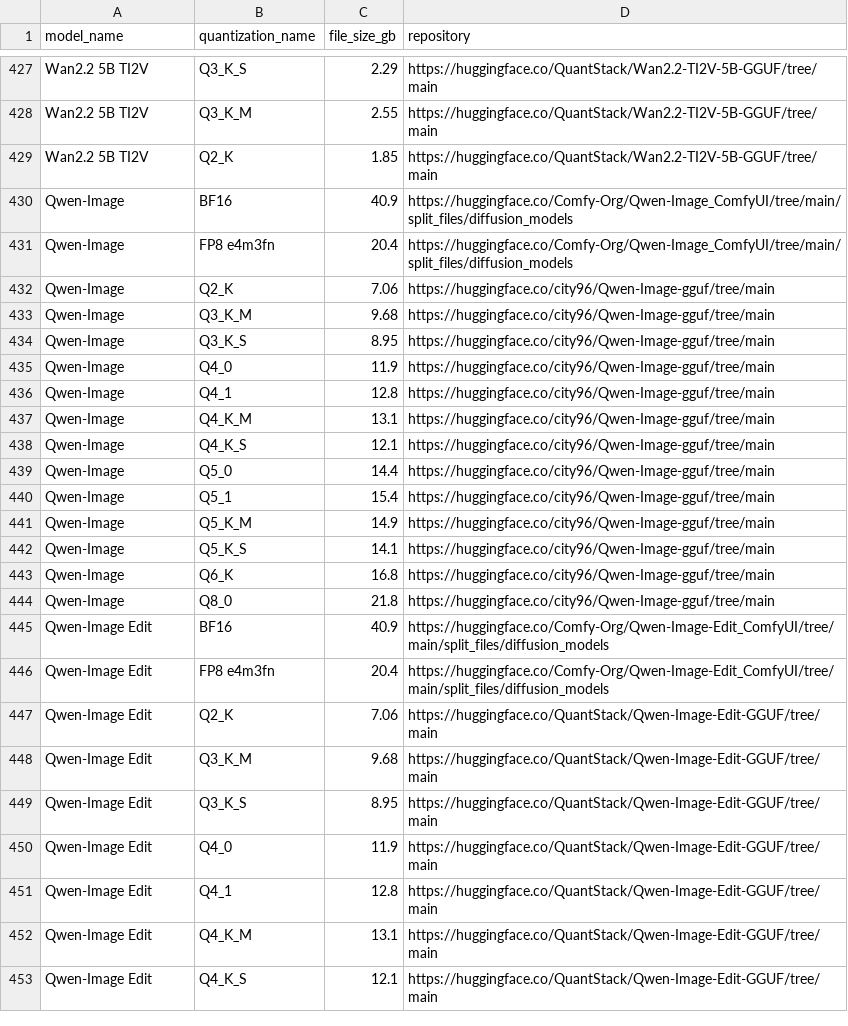
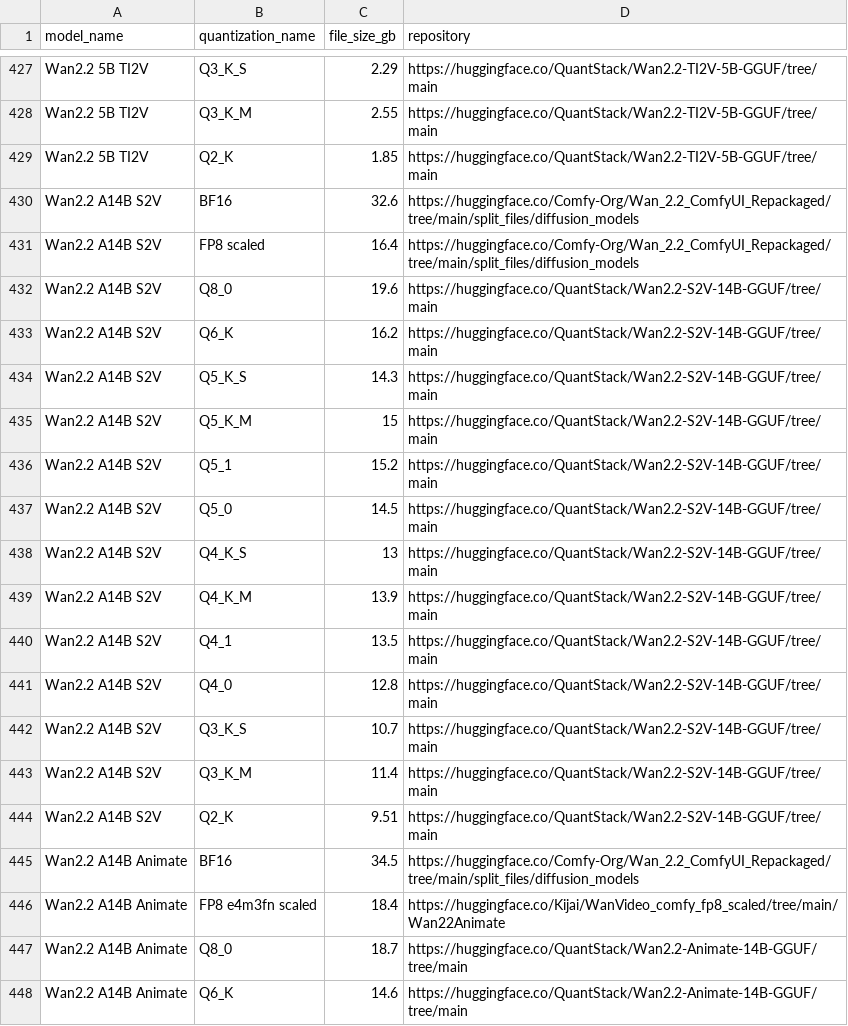
Before and after one commit to d4N-87/KSimply, a CSV file: scripts/data/model_releases.csv, drawn as a sheet; only a part is shown, gaps mark what is left out; the shorter side is filled out with more unchanged rows; the diff covers the shown part only; the diff names each change by its address in the sheet, - before the commit and + after, or states it on an @@ line.

Commit message:
Add new Wan2.2 and Qwen model and encoder variants
Added Wan2.2 A14B S2V and Animate models, Qwen-Image Edit 2509 model, and Wan2vec2 Large text encoder to CSV data files. Updated compatibilities and releases to include new quantization and repository entries for these models and encoders.

```diff
--- a/scripts/data/model_releases.csv
+++ b/scripts/data/model_releases.csv
+row 430: Wan2.2 A14B S2V | BF16 | 32.6 | https://huggingface.co/Comfy-Org/Wan_2.2_ComfyUI_Repackaged/tree/main/split_files/diffusion_models
+row 431: Wan2.2 A14B S2V | FP8 scaled | 16.4 | https://huggingface.co/Comfy-Org/Wan_2.2_ComfyUI_Repackaged/tree/main/split_files/diffusion_models
+row 432: Wan2.2 A14B S2V | Q8_0 | 19.6 | https://huggingface.co/QuantStack/Wan2.2-S2V-14B-GGUF/tree/main
+row 433: Wan2.2 A14B S2V | Q6_K | 16.2 | https://huggingface.co/QuantStack/Wan2.2-S2V-14B-GGUF/tree/main
+row 434: Wan2.2 A14B S2V | Q5_K_S | 14.3 | https://huggingface.co/QuantStack/Wan2.2-S2V-14B-GGUF/tree/main
+row 435: Wan2.2 A14B S2V | Q5_K_M | 15 | https://huggingface.co/QuantStack/Wan2.2-S2V-14B-GGUF/tree/main
+row 436: Wan2.2 A14B S2V | Q5_1 | 15.2 | https://huggingface.co/QuantStack/Wan2.2-S2V-14B-GGUF/tree/main
+row 437: Wan2.2 A14B S2V | Q5_0 | 14.5 | https://huggingface.co/QuantStack/Wan2.2-S2V-14B-GGUF/tree/main
+row 438: Wan2.2 A14B S2V | Q4_K_S | 13 | https://huggingface.co/QuantStack/Wan2.2-S2V-14B-GGUF/tree/main
+row 439: Wan2.2 A14B S2V | Q4_K_M | 13.9 | https://huggingface.co/QuantStack/Wan2.2-S2V-14B-GGUF/tree/main
+row 440: Wan2.2 A14B S2V | Q4_1 | 13.5 | https://huggingface.co/QuantStack/Wan2.2-S2V-14B-GGUF/tree/main
+row 441: Wan2.2 A14B S2V | Q4_0 | 12.8 | https://huggingface.co/QuantStack/Wan2.2-S2V-14B-GGUF/tree/main
+row 442: Wan2.2 A14B S2V | Q3_K_S | 10.7 | https://huggingface.co/QuantStack/Wan2.2-S2V-14B-GGUF/tree/main
+row 443: Wan2.2 A14B S2V | Q3_K_M | 11.4 | https://huggingface.co/QuantStack/Wan2.2-S2V-14B-GGUF/tree/main
+row 444: Wan2.2 A14B S2V | Q2_K | 9.51 | https://huggingface.co/QuantStack/Wan2.2-S2V-14B-GGUF/tree/main
+row 445: Wan2.2 A14B Animate | BF16 | 34.5 | https://huggingface.co/Comfy-Org/Wan_2.2_ComfyUI_Repackaged/tree/main/split_files/diffusion_models
+row 446: Wan2.2 A14B Animate | FP8 e4m3fn scaled | 18.4 | https://huggingface.co/Kijai/WanVideo_comfy_fp8_scaled/tree/main/Wan22Animate
+row 447: Wan2.2 A14B Animate | Q8_0 | 18.7 | https://huggingface.co/QuantStack/Wan2.2-Animate-14B-GGUF/tree/main
+row 448: Wan2.2 A14B Animate | Q6_K | 14.6 | https://huggingface.co/QuantStack/Wan2.2-Animate-14B-GGUF/tree/main
```
Also changed, not shown: 24 added rows elsewhere in this file, scripts/data/base_models.csv, scripts/data/model_compatibilities.csv, 3 other files.
